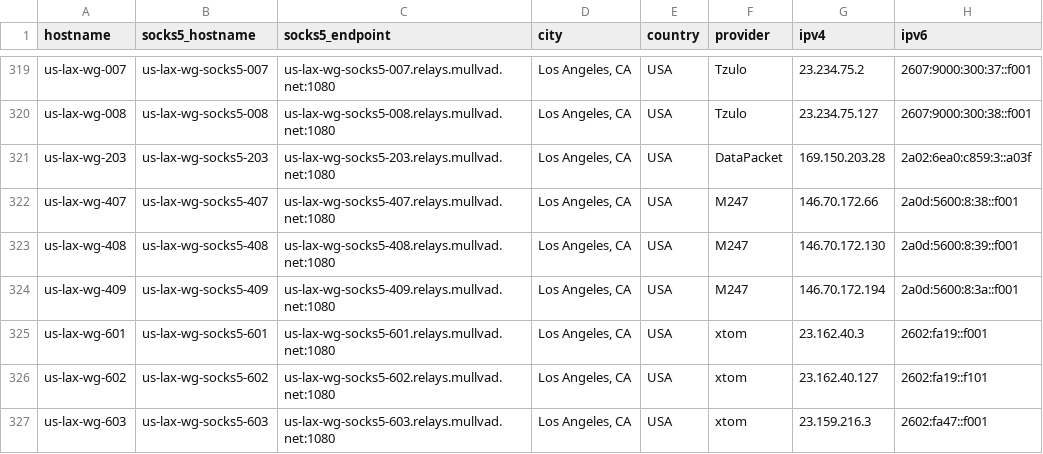
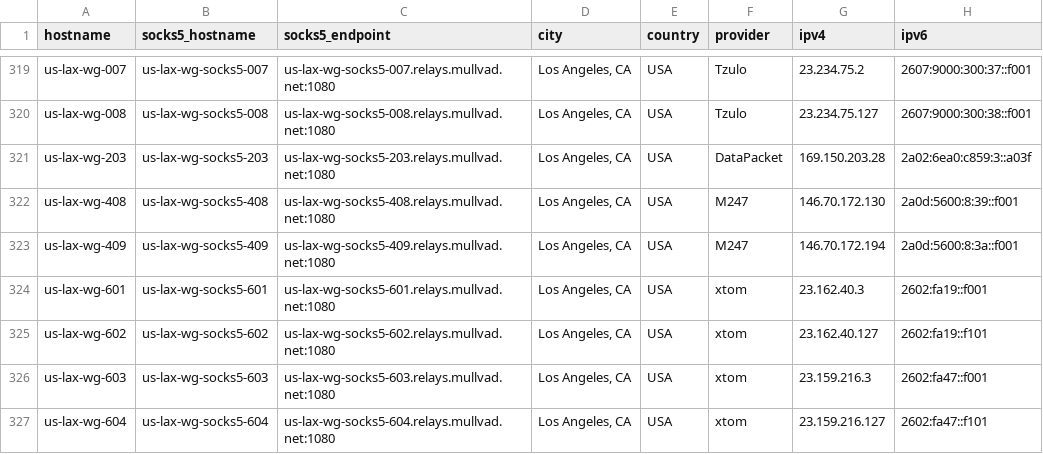
Before and after one commit to tommy-ca/mulvad-relay-list, a CSV file: relays.csv, drawn as a sheet; only a part is shown, gaps mark what is left out; the shorter side is filled out with more unchanged rows.

```diff
--- a/relays.csv
+++ b/relays.csv
@@ -321,3 +321,2 @@ us-lax-wg-008,us-lax-wg-socks5-008,us-lax-wg-socks5-008.relays.mullvad.net:1080,
 us-lax-wg-203,us-lax-wg-socks5-203,us-lax-wg-socks5-203.relays.mullvad.net:1080,"Los Angeles, CA",USA,DataPacket,169.150.203.28,2a02:6ea0:c859:3::a03f
-us-lax-wg-407,us-lax-wg-socks5-407,us-lax-wg-socks5-407.relays.mullvad.net:1080,"Los Angeles, CA",USA,M247,146.70.172.66,2a0d:5600:8:38::f001
 us-lax-wg-408,us-lax-wg-socks5-408,us-lax-wg-socks5-408.relays.mullvad.net:1080,"Los Angeles, CA",USA,M247,146.70.172.130,2a0d:5600:8:39::f001
```
Also changed, not shown: 4 other files.
